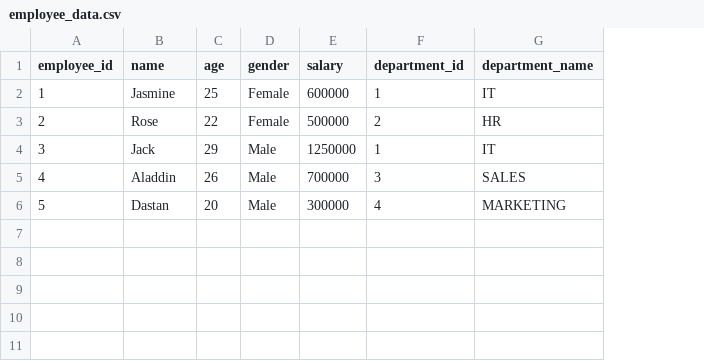
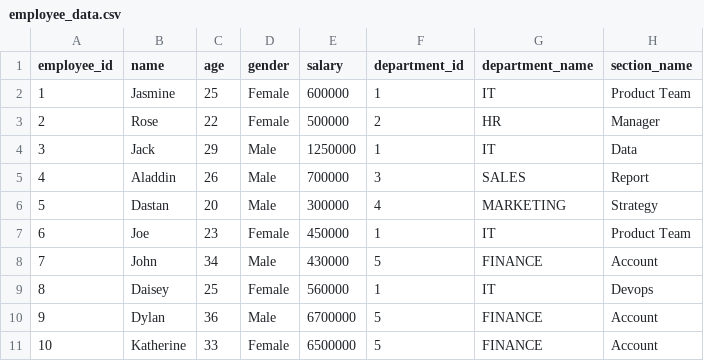
Before and after one commit to GayatriTirodkar/EmployeeSearchEngine, a CSV file: lib/seeds/employee_data.csv, drawn as a sheet; the diff names each change by its address in the sheet, - before the commit and + after, or states it on an @@ line.

Commit message:
Add tree hierarchy for department

```diff
--- a/lib/seeds/employee_data.csv
+++ b/lib/seeds/employee_data.csv
+column H (section_name), rows 2-6: Product Team | Manager | Data | Report | Strategy
+row 7: 6 | Joe | 23 | Female | 450000 | 1 | IT | Product Team
+row 8: 7 | John | 34 | Male | 430000 | 5 | FINANCE | Account
+row 9: 8 | Daisey | 25 | Female | 560000 | 1 | IT | Devops
+row 10: 9 | Dylan | 36 | Male | 6700000 | 5 | FINANCE | Account
+row 11: 10 | Katherine | 33 | Female | 6500000 | 5 | FINANCE | Account
```
Also changed, not shown: 28 other files.
